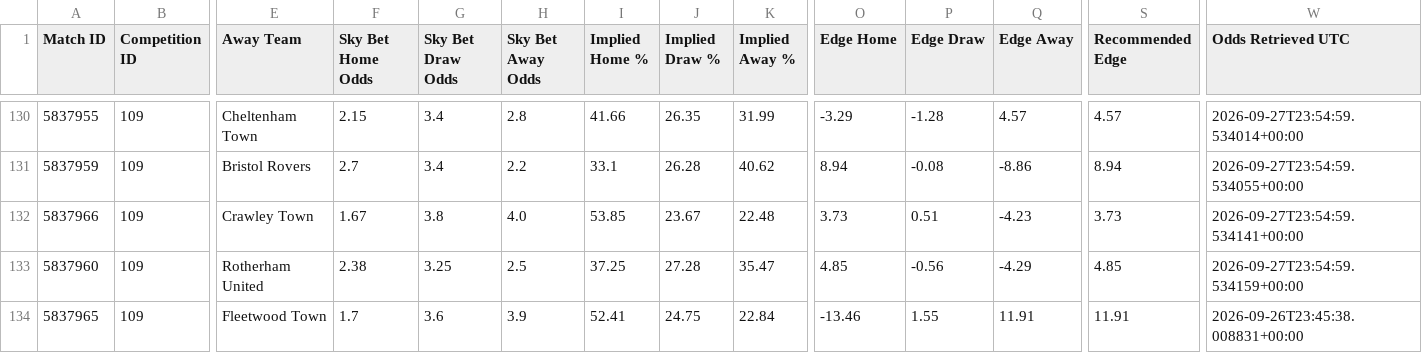
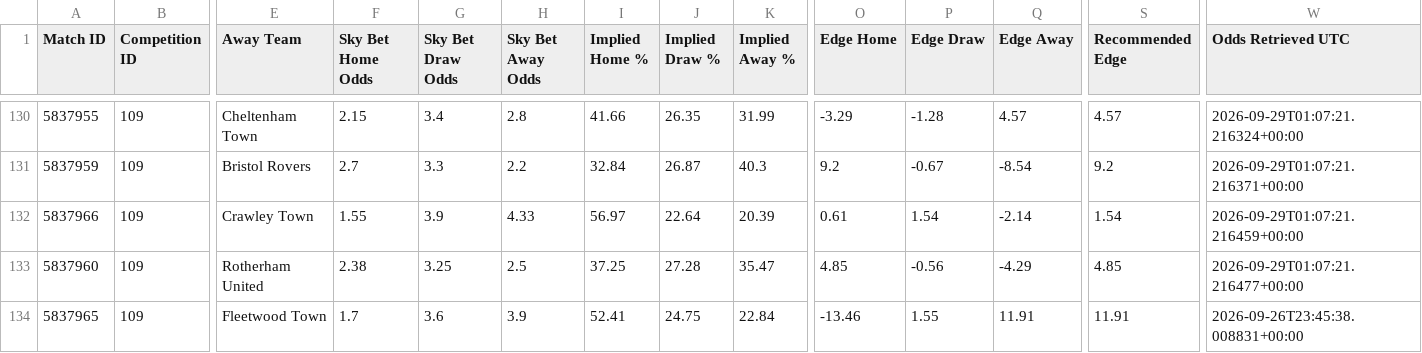
Before and after one commit to TimDenby161/AutoModel, a CSV file: automodel_bets.csv, drawn as a sheet; only a part is shown, gaps mark what is left out; the diff covers the shown part only; the diff names each change by its address in the sheet, - before the commit and + after, or states it on an @@ line.

```diff
--- a/automodel_bets.csv
+++ b/automodel_bets.csv
-W130 (Odds Retrieved UTC): 2026-09-27T23:54:59.534014+00:00
+W130 (Odds Retrieved UTC): 2026-09-29T01:07:21.216324+00:00
-G131 (Sky Bet Draw Odds): 3.4
+G131 (Sky Bet Draw Odds): 3.3
-I131 (Implied Home %): 33.1
+I131 (Implied Home %): 32.84
-J131 (Implied Draw %): 26.28
+J131 (Implied Draw %): 26.87
-K131 (Implied Away %): 40.62
+K131 (Implied Away %): 40.3
-O131 (Edge Home): 8.94
+O131 (Edge Home): 9.2
-P131 (Edge Draw): -0.08
+P131 (Edge Draw): -0.67
-Q131 (Edge Away): -8.86
+Q131 (Edge Away): -8.54
-S131 (Recommended Edge): 8.94
+S131 (Recommended Edge): 9.2
-W131 (Odds Retrieved UTC): 2026-09-27T23:54:59.534055+00:00
+W131 (Odds Retrieved UTC): 2026-09-29T01:07:21.216371+00:00
-F132 (Sky Bet Home Odds): 1.67
+F132 (Sky Bet Home Odds): 1.55
-G132 (Sky Bet Draw Odds): 3.8
+G132 (Sky Bet Draw Odds): 3.9
-H132 (Sky Bet Away Odds): 4.0
+H132 (Sky Bet Away Odds): 4.33
-I132 (Implied Home %): 53.85
+I132 (Implied Home %): 56.97
-J132 (Implied Draw %): 23.67
+J132 (Implied Draw %): 22.64
-K132 (Implied Away %): 22.48
+K132 (Implied Away %): 20.39
-O132 (Edge Home): 3.73
+O132 (Edge Home): 0.61
-P132 (Edge Draw): 0.51
+P132 (Edge Draw): 1.54
-Q132 (Edge Away): -4.23
+Q132 (Edge Away): -2.14
-S132 (Recommended Edge): 3.73
+S132 (Recommended Edge): 1.54
-W132 (Odds Retrieved UTC): 2026-09-27T23:54:59.534141+00:00
+W132 (Odds Retrieved UTC): 2026-09-29T01:07:21.216459+00:00
-W133 (Odds Retrieved UTC): 2026-09-27T23:54:59.534159+00:00
+W133 (Odds Retrieved UTC): 2026-09-29T01:07:21.216477+00:00
```
Also changed, not shown: 4 added rows and 58 edited cells elsewhere in this file, automodel_club_sync_errors.csv, automodel_competitions.csv, 7 other files.
